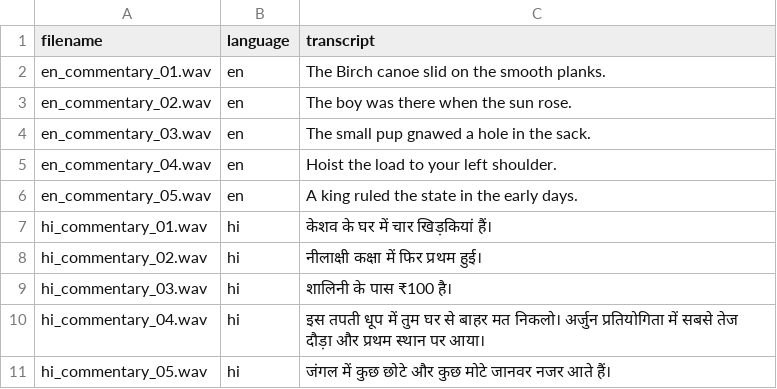
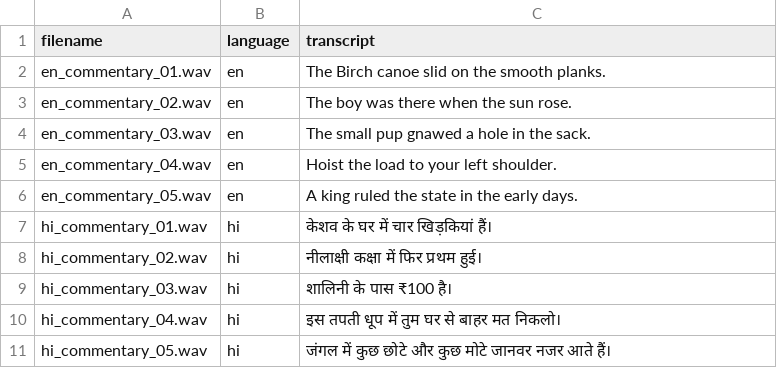
Before and after one commit to springboardmentor545-lgtm/Speech_to_speech_TeamB, a CSV file: frontend/Vishal-M/transcripts/transcripts_recognize_once.csv (was frontend/Vishal-M/transcripts/transcripts.csv), drawn as a sheet.

Commit message:
Milestone 1 : Implemented continuous recognition demo and Web Application for our project. - Vishal-M

```diff
--- a/frontend/Vishal-M/transcripts/transcripts.csv
+++ b/frontend/Vishal-M/transcripts/transcripts_recognize_once.csv
@@ -9,3 +9,3 @@ hi_commentary_02.wav,hi,नीलाक्षी कक्षा में फ
 hi_commentary_03.wav,hi,शालिनी के पास ₹100 है।
-hi_commentary_04.wav,hi,इस तपती धूप में तुम घर से बाहर मत निकलो। अर्जुन प्रतियोगिता में सबसे तेज दौड़ा और प्रथम स्थान पर आया।
+hi_commentary_04.wav,hi,इस तपती धूप में तुम घर से बाहर मत निकलो।
 hi_commentary_05.wav,hi,जंगल में कुछ छोटे और कुछ मोटे जानवर नजर आते हैं।
```
Also changed, not shown: 55 other files.
